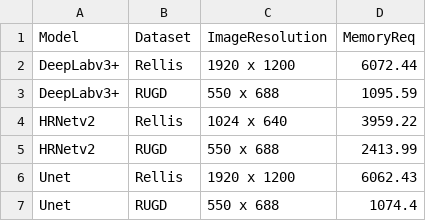
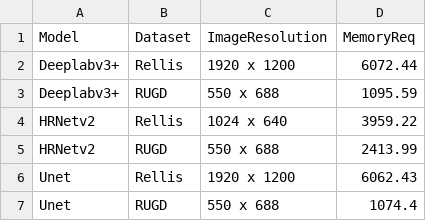
Before and after one commit to jonathanplangger/VBTC, a CSV file: figures/ComparativeStudyResults/memory_requirements.csv, drawn as a sheet.

```diff
--- a/figures/ComparativeStudyResults/memory_requirements.csv
+++ b/figures/ComparativeStudyResults/memory_requirements.csv
@@ -1,4 +1,4 @@
 Model,Dataset,ImageResolution,MemoryReq
-DeepLabv3+,Rellis,1920 x 1200,6072.44
-DeepLabv3+,RUGD,550 x 688,1095.59
+Deeplabv3+,Rellis,1920 x 1200,6072.44
+Deeplabv3+,RUGD,550 x 688,1095.59
 HRNetv2,Rellis,1024 x 640,3959.22
```
Also changed, not shown: 2 other files.
